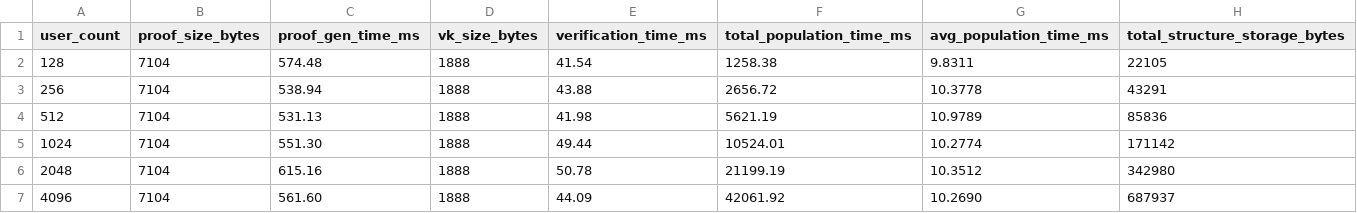
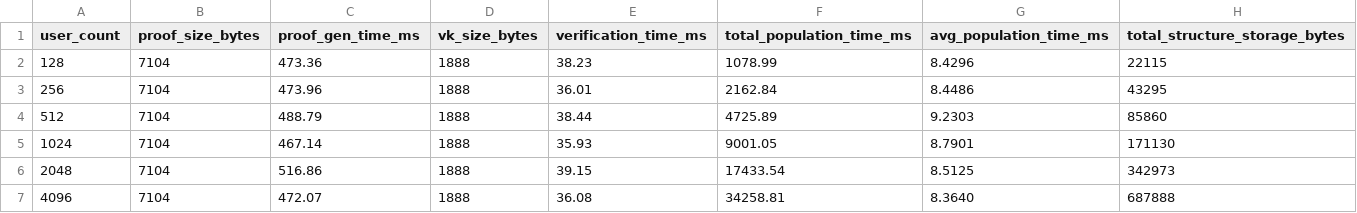
Before and after one commit to Samonto-Karmaker/ZKP-Polynomial-Vs-IMT, a CSV file: imt_results.csv, drawn as a sheet; only a part is shown; the diff covers the shown part only.

```diff
--- a/imt_results.csv
+++ b/imt_results.csv
@@ -1,7 +1,7 @@
 user_count,proof_size_bytes,proof_gen_time_ms,vk_size_bytes,verification_time_ms,total_population_time_ms,avg_population_time_ms,total_structure_storage_bytes
-128,7104,574.48,1888,41.54,1258.38,9.8311,22105
-256,7104,538.94,1888,43.88,2656.72,10.3778,43291
-512,7104,531.13,1888,41.98,5621.19,10.9789,85836
-1024,7104,551.30,1888,49.44,10524.01,10.2774,171142
-2048,7104,615.16,1888,50.78,21199.19,10.3512,342980
-4096,7104,561.60,1888,44.09,42061.92,10.2690,687937
+128,7104,473.36,1888,38.23,1078.99,8.4296,22115
+256,7104,473.96,1888,36.01,2162.84,8.4486,43295
+512,7104,488.79,1888,38.44,4725.89,9.2303,85860
+1024,7104,467.14,1888,35.93,9001.05,8.7901,171130
+2048,7104,516.86,1888,39.15,17433.54,8.5125,342973
+4096,7104,472.07,1888,36.08,34258.81,8.3640,687888
```
Also changed, not shown: 6 added rows and 10 edited cells elsewhere in this file, polynomial_results.csv, 3 other files.
